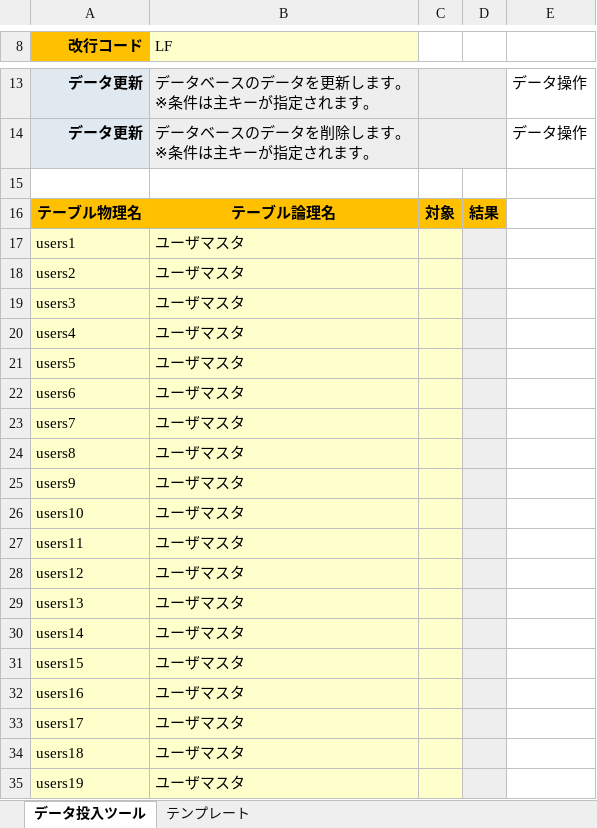
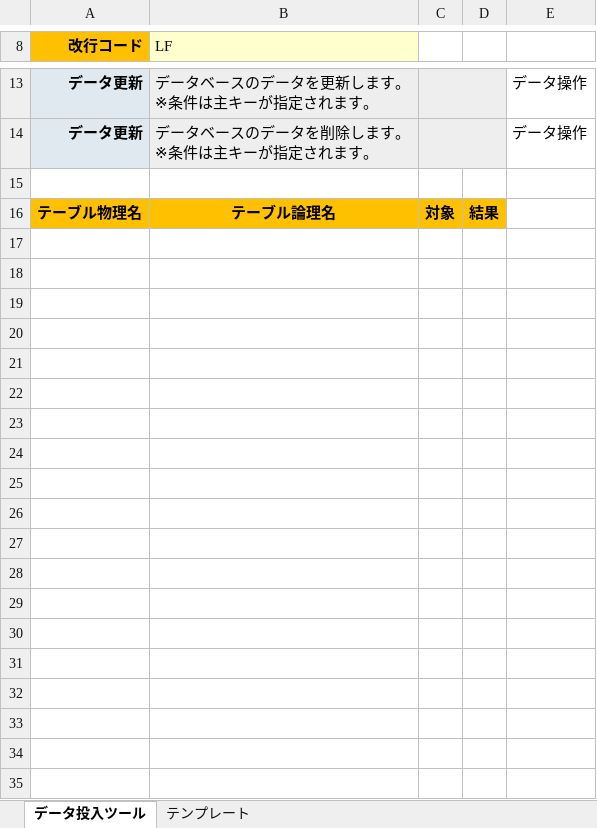
Before and after one commit to thirdplay/DataEntryTool, an Excel workbook: src/DataEntryTool.xlsm/template.xlsm, sheet データ投入ツール, drawn as a sheet; only a part is shown, gaps mark what is left out; values as stored, in another font and other column widths than the file's, no borders; the diff covers the shown part only; the diff names each change by its address in the sheet, - before the commit and + after, or states it on an @@ line.

Commit message:
テストデータ消去

```diff
--- a/src/DataEntryTool.xlsm/template.xlsm (sheet データ投入ツール)
+++ b/src/DataEntryTool.xlsm/template.xlsm (sheet データ投入ツール)
-row 17: users1 | ユーザマスタ
-row 18: users2 | ユーザマスタ
-row 19: users3 | ユーザマスタ
-row 20: users4 | ユーザマスタ
-row 21: users5 | ユーザマスタ
-row 22: users6 | ユーザマスタ
-row 23: users7 | ユーザマスタ
-row 24: users8 | ユーザマスタ
-row 25: users9 | ユーザマスタ
-row 26: users10 | ユーザマスタ
-row 27: users11 | ユーザマスタ
-row 28: users12 | ユーザマスタ
-row 29: users13 | ユーザマスタ
-row 30: users14 | ユーザマスタ
-row 31: users15 | ユーザマスタ
-row 32: users16 | ユーザマスタ
-row 33: users17 | ユーザマスタ
-row 34: users18 | ユーザマスタ
-row 35: users19 | ユーザマスタ
```
Also changed, not shown: 554 removed rows elsewhere in this sheet.
